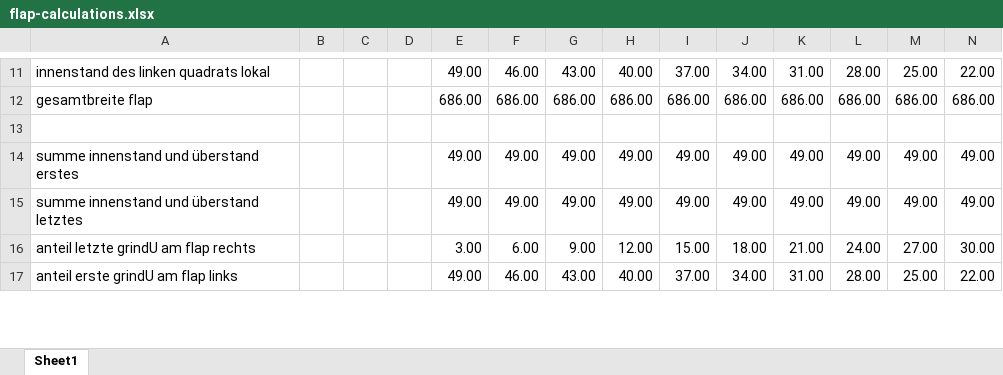
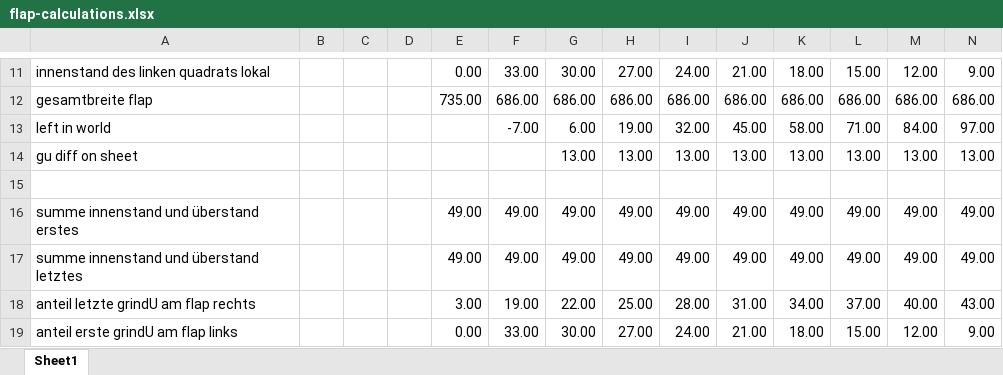
Before and after one commit to dlatikaynen/blooDot, an Excel workbook: planning/flap-calculations.xlsx, sheet Sheet1, drawn as a sheet; only a part is shown, gaps mark what is left out; values as stored, in another font and other column widths than the file's, no borders; addresses are those after the commit; the diff covers the shown part only; the diff names each change by its address in the sheet, - before the commit and + after, or states it on an @@ line.

Commit message:
Better world grid awareness

```diff
--- a/planning/flap-calculations.xlsx (sheet Sheet1)
+++ b/planning/flap-calculations.xlsx (sheet Sheet1)
-E11: 49.00
+E11: 0.00
-F11: 46.00
+F11: 33.00
-G11: 43.00
+G11: 30.00
-H11: 40.00
+H11: 27.00
-I11: 37.00
+I11: 24.00
-J11: 34.00
+J11: 21.00
-K11: 31.00
+K11: 18.00
-L11: 28.00
+L11: 15.00
-M11: 25.00
+M11: 12.00
-N11: 22.00
+N11: 9.00
-E12: 686.00
+E12: 735.00
+row 13: left in world |  |  |  |  | -7.00 | 6.00 | 19.00 | 32.00 | 45.00 | 58.00 | 71.00 | 84.00 | 97.00
+row 14: gu diff on sheet |  |  |  |  |  | 13.00 | 13.00 | 13.00 | 13.00 | 13.00 | 13.00 | 13.00 | 13.00
-F18: 6.00
+F18: 19.00
-G18: 9.00
+G18: 22.00
-H18: 12.00
+H18: 25.00
-I18: 15.00
+I18: 28.00
-J18: 18.00
+J18: 31.00
-K18: 21.00
+K18: 34.00
-L18: 24.00
+L18: 37.00
-M18: 27.00
+M18: 40.00
-N18: 30.00
+N18: 43.00
-E19: 49.00
+E19: 0.00
-F19: 46.00
+F19: 33.00
-G19: 43.00
+G19: 30.00
-H19: 40.00
+H19: 27.00
-I19: 37.00
+I19: 24.00
-J19: 34.00
+J19: 21.00
-K19: 31.00
+K19: 18.00
-L19: 28.00
+L19: 15.00
-M19: 25.00
+M19: 12.00
-N19: 22.00
+N19: 9.00
```
Also changed, not shown: 1 added row, 1 removed row, 59 edited cells and cell formats elsewhere in this sheet, formulas that keep their value, 3 other files.
